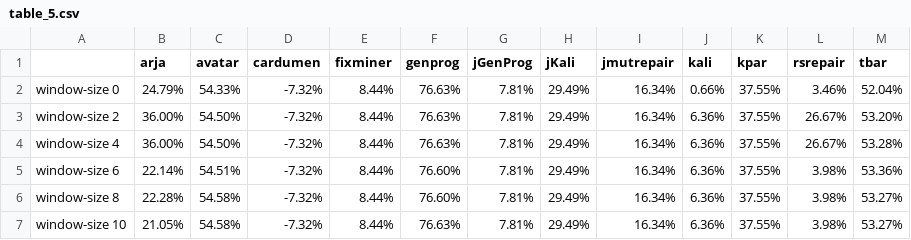
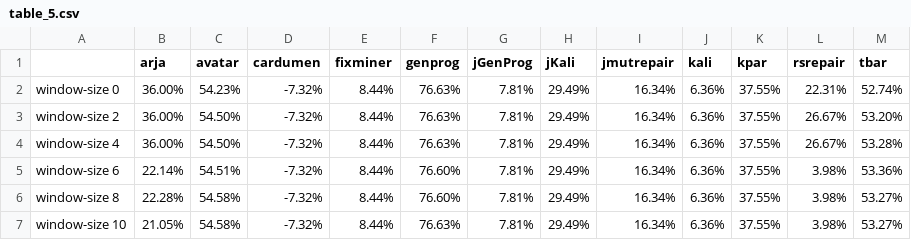
Before and after one commit to ProdigyXable/ProflPartialMatrix, a CSV file: python/tables/table_5.csv, drawn as a sheet.

Commit message:
update tab5

```diff
--- a/python/tables/table_5.csv
+++ b/python/tables/table_5.csv
@@ -1,3 +1,3 @@
 ,arja,avatar,cardumen,fixminer,genprog,jGenProg,jKali,jmutrepair,kali,kpar,rsrepair,tbar
-window-size 0,24.79%,54.33%,-7.32%,8.44%,76.63%,7.81%,29.49%,16.34%,0.66%,37.55%,3.46%,52.04%
+window-size 0,36.00%,54.23%,-7.32%,8.44%,76.63%,7.81%,29.49%,16.34%,6.36%,37.55%,22.31%,52.74%
 window-size 2,36.00%,54.50%,-7.32%,8.44%,76.63%,7.81%,29.49%,16.34%,6.36%,37.55%,26.67%,53.20%
```
